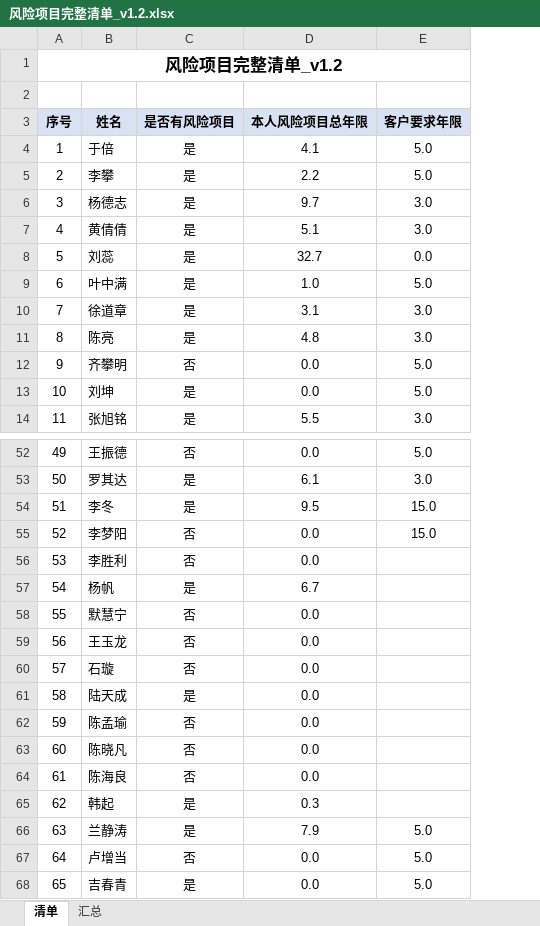
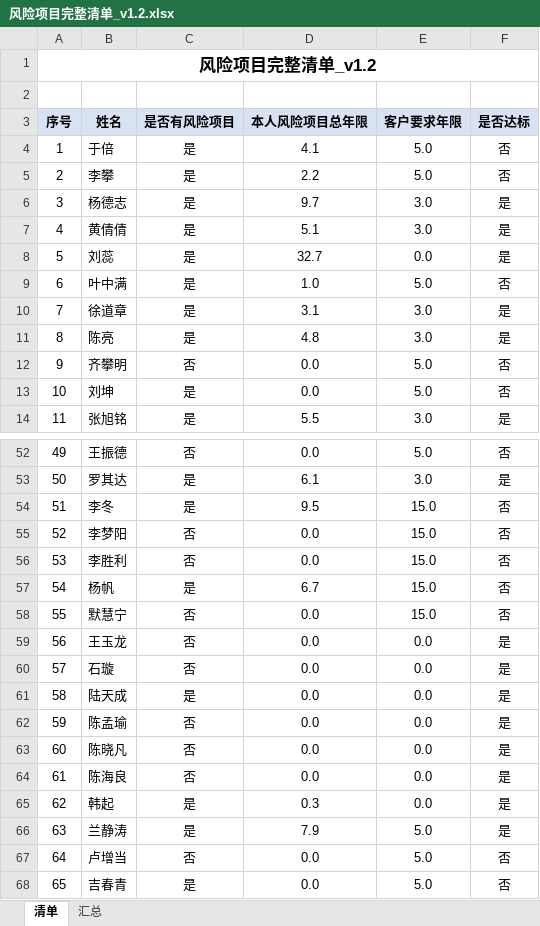
Before and after one commit to JackLuo1980/realm-flow, an Excel workbook: 开发平台/codex/项目/人员简历筛选和重组/output/spreadsheet/风险项目完整清单_v1.2.xlsx, sheet 清单, drawn as a sheet; only a part is shown, gaps mark what is left out; values as stored, in another font and other column widths than the file's, no borders; the diff names each change by its address in the sheet, - before the commit and + after, or states it on an @@ line.

Commit message:
vault backup: 2026-03-25 10:14:47

```diff
--- a/开发平台/codex/项目/人员简历筛选和重组/output/spreadsheet/风险项目完整清单_v1.2.xlsx (sheet 清单)
+++ b/开发平台/codex/项目/人员简历筛选和重组/output/spreadsheet/风险项目完整清单_v1.2.xlsx (sheet 清单)
+column F (是否达标), rows 4-14: 否 | 否 | 是 | 是 | 是 | 否 | 是 | 是 | 否 | 否 | 是; rows 52-68: 否 | 是 | 否 | 否 | 否 | 否 | 否 | 是 | 是 | 是 | 是 | 是 | 是 | 是 | 是 | 否 | 否
-E56:E58 (客户要求年限): (empty)
+E56:E58 (客户要求年限): 15.0
-E59:E65 (客户要求年限): (empty)
+E59:E65 (客户要求年限): 0.0
```
Also changed, not shown: sheet 汇总.
